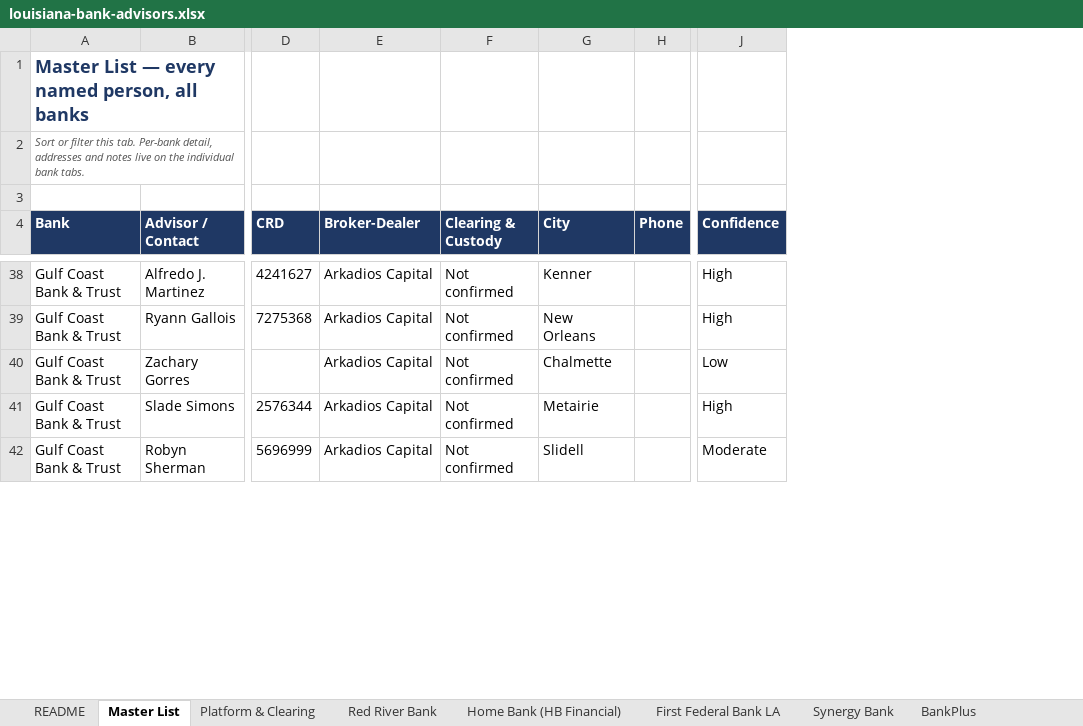
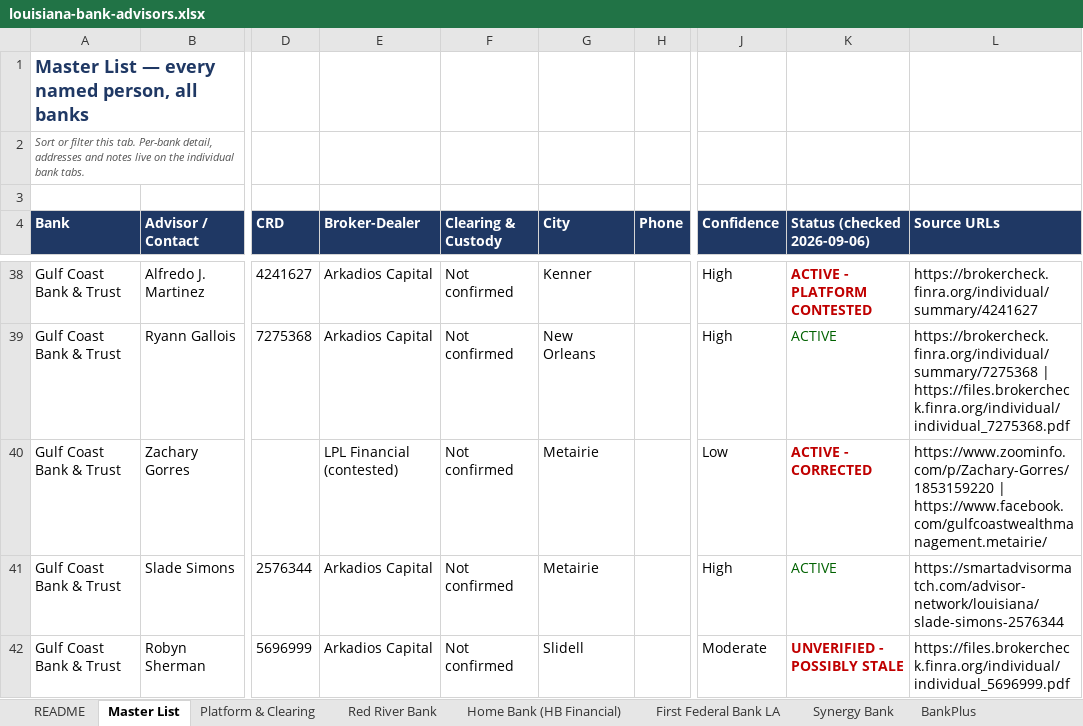
Before and after one commit to jimmyklauck-bot/Test-123, an Excel workbook: louisiana-bank-advisors.xlsx, sheet Master List, drawn as a sheet; only a part is shown, gaps mark what is left out; values as stored, in another font and other column widths than the file's, no borders; the diff covers the shown part only; the diff names each change by its address in the sheet, - before the commit and + after, or states it on an @@ line.

```diff
--- a/louisiana-bank-advisors.xlsx (sheet Master List)
+++ b/louisiana-bank-advisors.xlsx (sheet Master List)
+column K (Status (checked 2026-09-06)), rows 38-42: ACTIVE - PLATFORM CONTESTED | ACTIVE | ACTIVE - CORRECTED | ACTIVE | UNVERIFIED - POSSIBLY STALE
+column L (Source URLs), rows 38-42: https://brokercheck.finra.org/individual/summary/4241627 | https://brokercheck.finra.org/individual/summary/7275368 | https://files.brokercheck.finra.org/individual/individual_7275368.pdf | https://www.zoominfo.com/p/Zachary-Gorres/1853159220 | https://www.facebook.com/gulfcoastwealthmanagement.metairie/ | https://smartadvisormatch.com/advisor-network/louisiana/slade-simons-2576344 | https://files.brokercheck.finra.org/individual/individual_5696999.pdf
-E40 (Broker-Dealer): Arkadios Capital
+E40 (Broker-Dealer): LPL Financial (contested)
-G40 (City): Chalmette
+G40 (City): Metairie
```
Also changed, not shown: 5 added rows, 1 removed row and 11 edited cells elsewhere in this sheet, sheet Red River Bank, sheet Gulf Coast Bank & Trust, sheet Citizens Natl (Bossier), sheet Fidelity Bank (NOLA), sheet Gulf Coast Bank (Abbeville), sheet Synergy Bank, 15 more sheets, 1 other file.
